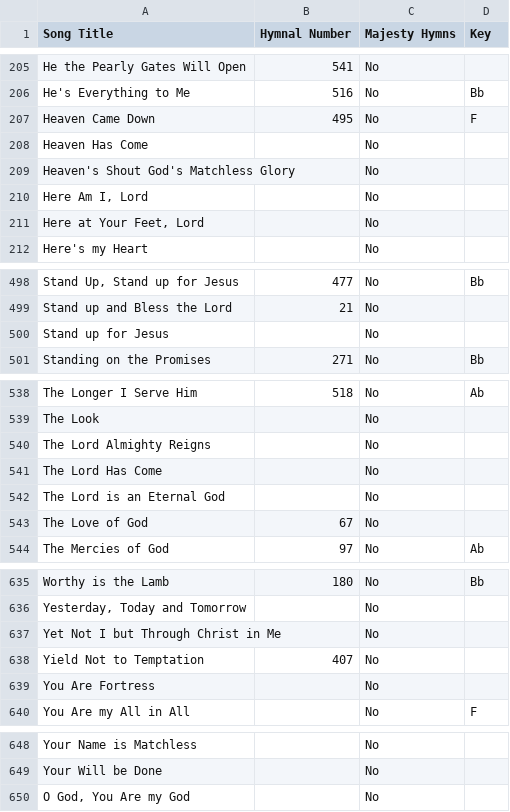
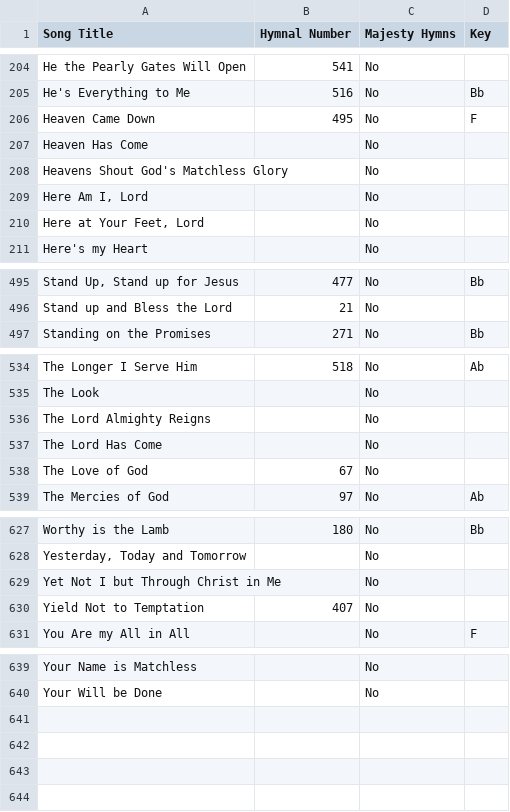
Before and after one commit to jonarino/gracebaptistlondon, a CSV file: data/unique_songs.csv, drawn as a sheet; only a part is shown, gaps mark what is left out; removed rows and columns are numbered as before the commit, all else as after; the diff covers the shown part only; the diff names each change by its address in the sheet, - before the commit and + after, or states it on an @@ line.

Commit message:
song data cleanup

```diff
--- a/data/unique_songs.csv
+++ b/data/unique_songs.csv
-A208 (Song Title): Heaven's Shout God's Matchless Glory
+A208 (Song Title): Heavens Shout God's Matchless Glory
-row 500: Stand up for Jesus |  | No
-row 542: The Lord is an Eternal God |  | No
-row 639: You Are Fortress |  | No
-row 650: O God, You Are my God |  | No
```
Also changed, not shown: 6 removed rows and 3 edited cells elsewhere in this file, data/song_occurrences.csv.
